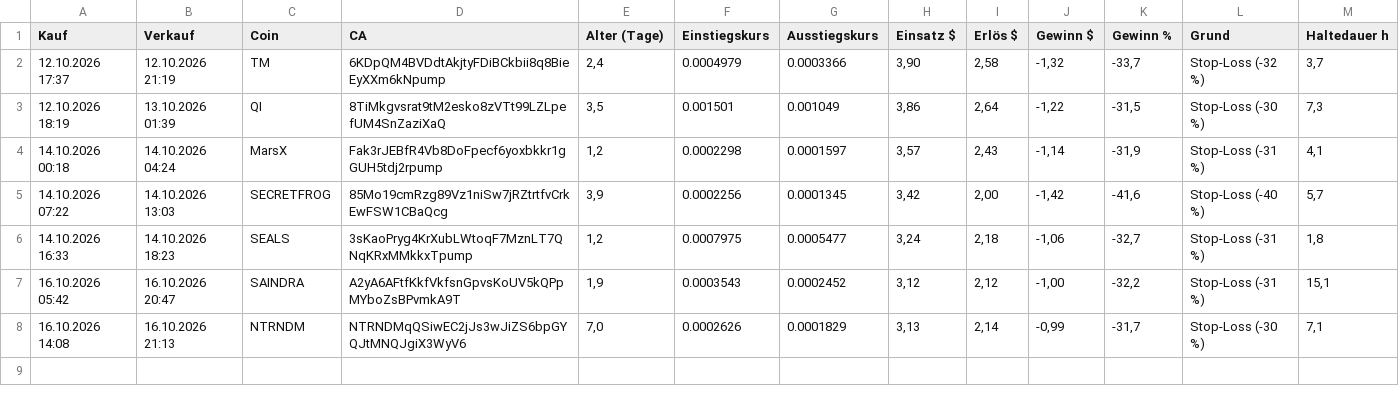
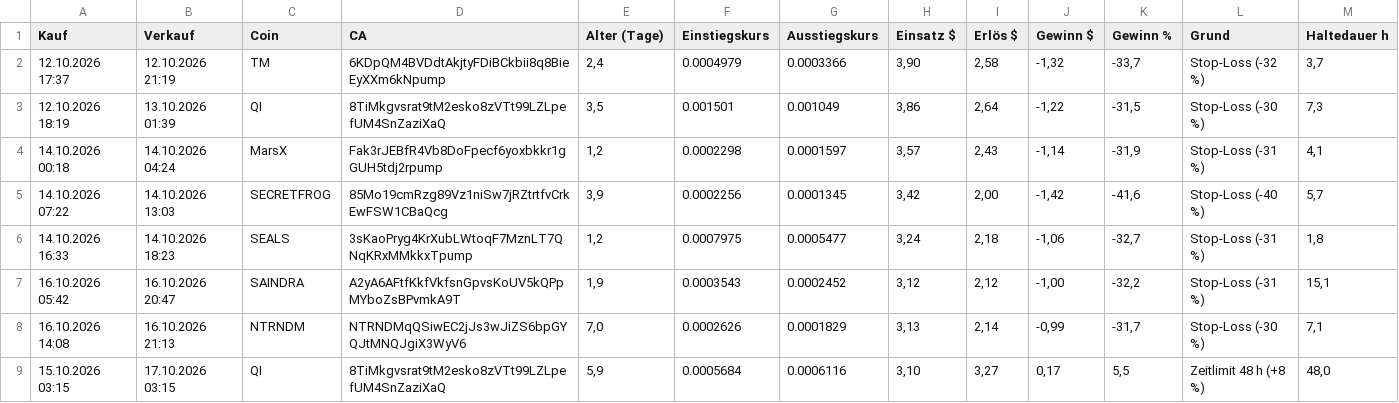
Before and after one commit to Derg83/fomo-bot, a CSV file: bot_journal_muster.csv, drawn as a sheet.

```diff
--- a/bot_journal_muster.csv
+++ b/bot_journal_muster.csv
@@ -8 +8,2 @@
 16.10.2026 14:08;16.10.2026 21:13;NTRNDM;NTRNDMqQSiwEC2jJs3wJiZS6bpGYQJtMNQJgiX3WyV6;7,0;0.0002626;0.0001829;3,13;2,14;-0,99;-31,7;Stop-Loss (-30 %);7,1
+15.10.2026 03:15;17.10.2026 03:15;QI;8TiMkgvsrat9tM2esko8zVTt99LZLpefUM4SnZaziXaQ;5,9;0.0005684;0.0006116;3,10;3,27;0,17;5,5;Zeitlimit 48 h (+8 %);48,0
```
Also changed, not shown: 11 other files.
